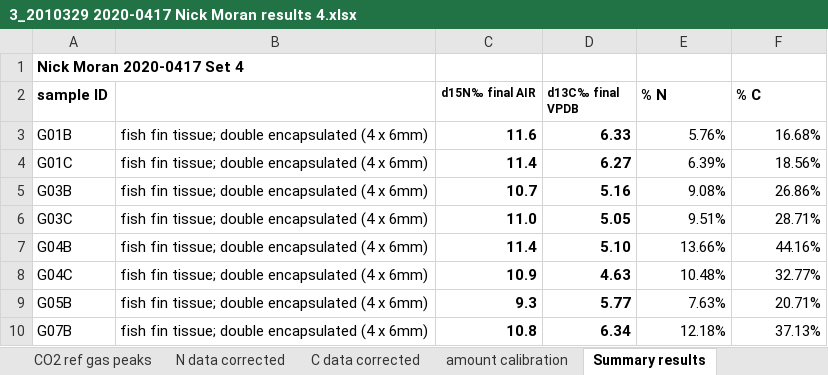
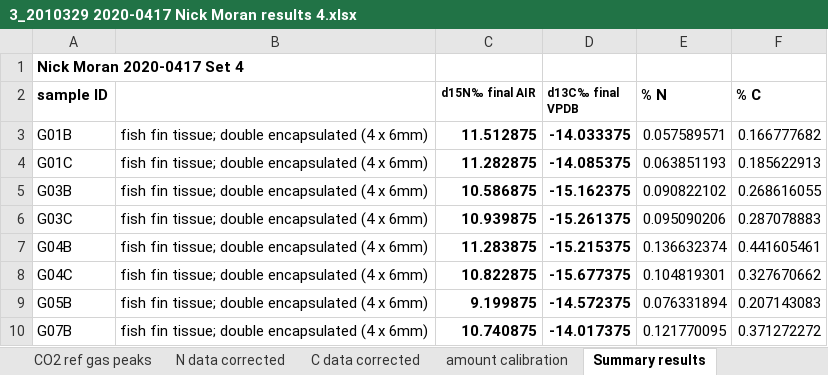
Before and after one commit to NPMoran/trophic-personalities_2020, an Excel workbook: Data_GuldborgsundSIA/Raw/3_2010329 2020-0417 Nick Moran results 4.xlsx, sheet Summary results, drawn as a sheet; only a part is shown; values as stored, in another font and other column widths than the file's, no borders; the diff covers the shown part only; the diff names each change by its address in the sheet, - before the commit and + after, or states it on an @@ line.

```diff
--- a/Data_GuldborgsundSIA/Raw/3_2010329 2020-0417 Nick Moran results 4.xlsx (sheet Summary results)
+++ b/Data_GuldborgsundSIA/Raw/3_2010329 2020-0417 Nick Moran results 4.xlsx (sheet Summary results)
-C3 (d15N‰ final AIR): 11.6
+C3 (d15N‰ final AIR): 11.512875
-D3 (d13C‰ final VPDB): 6.33
+D3 (d13C‰ final VPDB): -14.033375
-E3 (% N): 5.76%
+E3 (% N): 0.057589571
-F3 (% C): 16.68%
+F3 (% C): 0.166777682
-C4 (d15N‰ final AIR): 11.4
+C4 (d15N‰ final AIR): 11.282875
-D4 (d13C‰ final VPDB): 6.27
+D4 (d13C‰ final VPDB): -14.085375
-E4 (% N): 6.39%
+E4 (% N): 0.063851193
-F4 (% C): 18.56%
+F4 (% C): 0.185622913
-C5 (d15N‰ final AIR): 10.7
+C5 (d15N‰ final AIR): 10.586875
-D5 (d13C‰ final VPDB): 5.16
+D5 (d13C‰ final VPDB): -15.162375
-E5 (% N): 9.08%
+E5 (% N): 0.090822102
-F5 (% C): 26.86%
+F5 (% C): 0.268616055
-C6 (d15N‰ final AIR): 11.0
+C6 (d15N‰ final AIR): 10.939875
-D6 (d13C‰ final VPDB): 5.05
+D6 (d13C‰ final VPDB): -15.261375
-E6 (% N): 9.51%
+E6 (% N): 0.095090206
-F6 (% C): 28.71%
+F6 (% C): 0.287078883
-C7 (d15N‰ final AIR): 11.4
+C7 (d15N‰ final AIR): 11.283875
-D7 (d13C‰ final VPDB): 5.10
+D7 (d13C‰ final VPDB): -15.215375
-E7 (% N): 13.66%
+E7 (% N): 0.136632374
-F7 (% C): 44.16%
+F7 (% C): 0.441605461
-C8 (d15N‰ final AIR): 10.9
+C8 (d15N‰ final AIR): 10.822875
-D8 (d13C‰ final VPDB): 4.63
+D8 (d13C‰ final VPDB): -15.677375
-E8 (% N): 10.48%
+E8 (% N): 0.104819301
-F8 (% C): 32.77%
+F8 (% C): 0.327670662
-C9 (d15N‰ final AIR): 9.3
+C9 (d15N‰ final AIR): 9.199875
-D9 (d13C‰ final VPDB): 5.77
+D9 (d13C‰ final VPDB): -14.572375
-E9 (% N): 7.63%
+E9 (% N): 0.076331894
-F9 (% C): 20.71%
+F9 (% C): 0.207143083
-C10 (d15N‰ final AIR): 10.8
+C10 (d15N‰ final AIR): 10.740875
-D10 (d13C‰ final VPDB): 6.34
+D10 (d13C‰ final VPDB): -14.017375
-E10 (% N): 12.18%
+E10 (% N): 0.121770095
-F10 (% C): 37.13%
+F10 (% C): 0.371272272
```
Also changed, not shown: 188 edited cells elsewhere in this sheet, charts or pictures, 18 other files.
